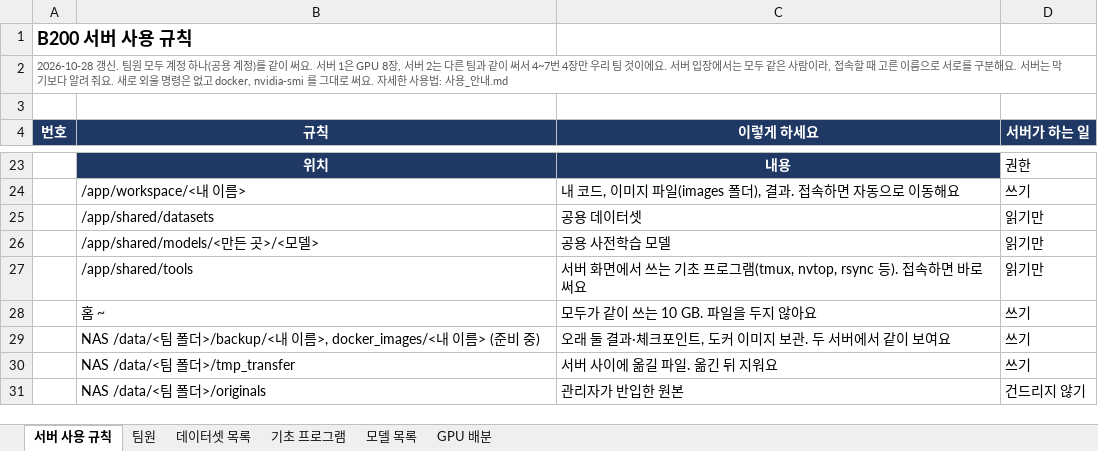
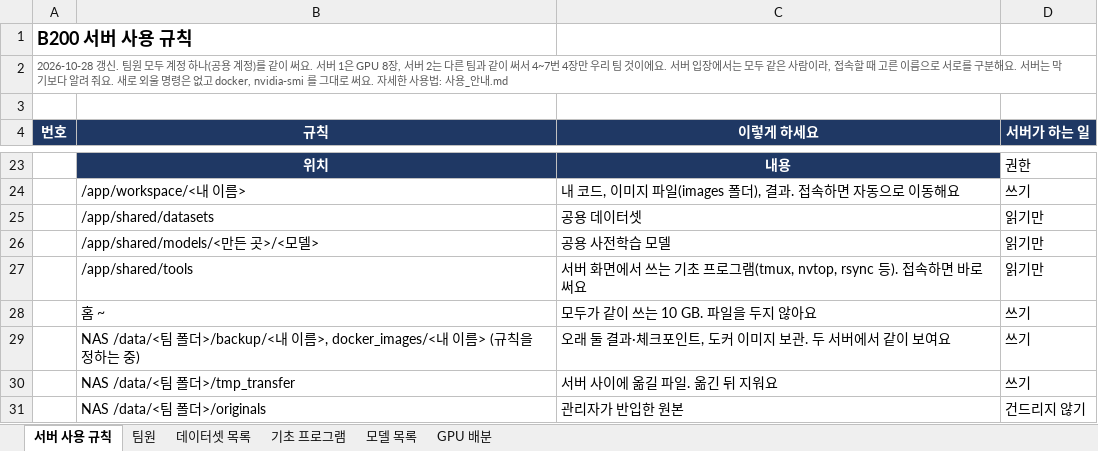
Before and after one commit to Leejunhee17/my-remote, an Excel workbook: team/서버_사용_규칙.xlsx, sheet 서버 사용 규칙, drawn as a sheet; only a part is shown, gaps mark what is left out; values as stored, in another font and other column widths than the file's, no borders; the diff names each change by its address in the sheet, - before the commit and + after, or states it on an @@ line.

```diff
--- a/team/서버_사용_규칙.xlsx (sheet 서버 사용 규칙)
+++ b/team/서버_사용_규칙.xlsx (sheet 서버 사용 규칙)
-B29 (규칙): …이름> (준비 중)
+B29 (규칙): …이름> (규칙을 정하는 중)
```
Also changed, not shown: sheet GPU 배분, 6 other files.
